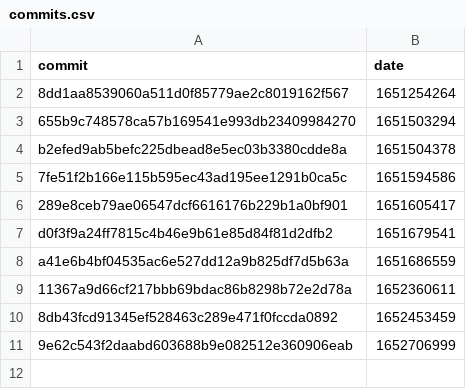
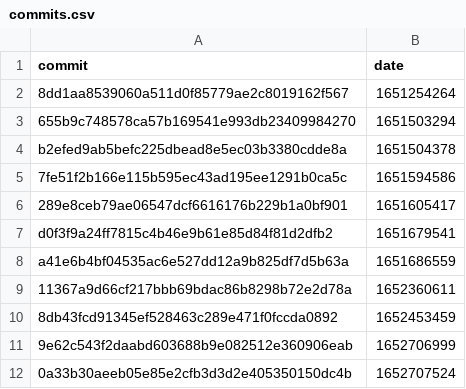
Before and after one commit to google-research/dex-lang, a CSV file: commits.csv, drawn as a sheet.

Commit message:
Add measurements for 0a33b30aeeb05e85e2cfb3d3d2e405350150dc4b

```diff
--- a/commits.csv
+++ b/commits.csv
@@ -11 +11,2 @@ commit,date
 "9e62c543f2daabd603688b9e082512e360906eab","1652706999"
+"0a33b30aeeb05e85e2cfb3d3d2e405350150dc4b","1652707524"
```
Also changed, not shown: 1 other file.
